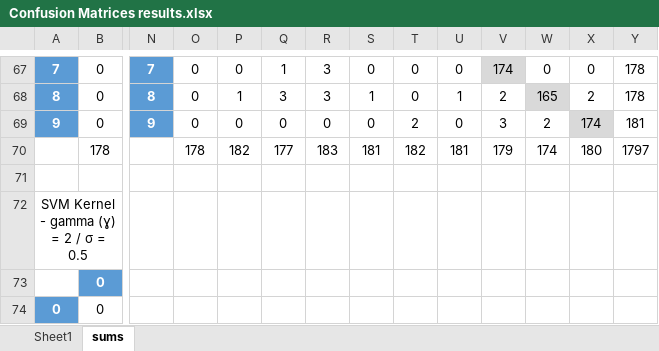
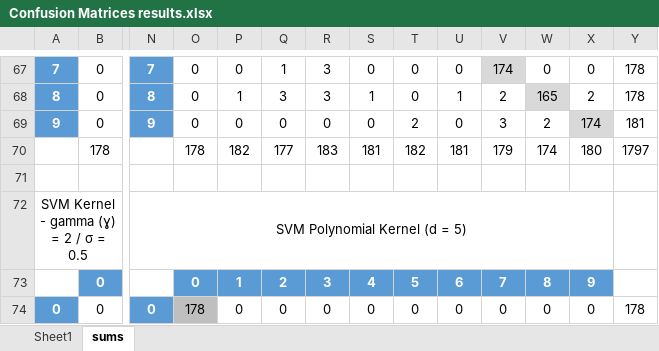
Before and after one commit to chinmaya-n/ML_Perceptron, an Excel workbook: testing/Confusion Matrices results.xlsx, sheet sums, drawn as a sheet; only a part is shown, gaps mark what is left out; values as stored, in another font and other column widths than the file's, no borders; the diff covers the shown part only; the diff names each change by its address in the sheet, - before the commit and + after, or states it on an @@ line.

Commit message:
added polynomial svm results

```diff
--- a/testing/Confusion Matrices results.xlsx (sheet sums)
+++ b/testing/Confusion Matrices results.xlsx (sheet sums)
-N72: (empty)
+N72: SVM Polynomial Kernel (d = 5)
+N72:X72 merged
-O73: (empty)
+O73: 0
-O73:X73 fill: none
+O73:X73 fill: #5B9BD5
-P73: (empty)
+P73: 1
-Q73: (empty)
+Q73: 2
-R73: (empty)
+R73: 3
-S73: (empty)
+S73: 4
-T73: (empty)
+T73: 5
-U73: (empty)
+U73: 6
-V73: (empty)
+V73: 7
-W73: (empty)
+W73: 8
-X73: (empty)
+X73: 9
-N74: (empty)
+N74: 0
-N74 fill: none
+N74 fill: #5B9BD5
-O74: (empty)
+O74: 178
-O74 fill: none
+O74 fill: #BFBFBF
-P74: (empty)
+P74: 0
-Q74: (empty)
+Q74: 0
-R74: (empty)
+R74: 0
-S74: (empty)
+S74: 0
-T74: (empty)
+T74: 0
-U74: (empty)
+U74: 0
-V74: (empty)
+V74: 0
-W74: (empty)
+W74: 0
-X74: (empty)
+X74: 0
-Y74: (empty)
+Y74: 178
```
Also changed, not shown: 1 added row, 108 edited cells and cell formats elsewhere in this sheet, sheet Sheet1, 21 other files.
